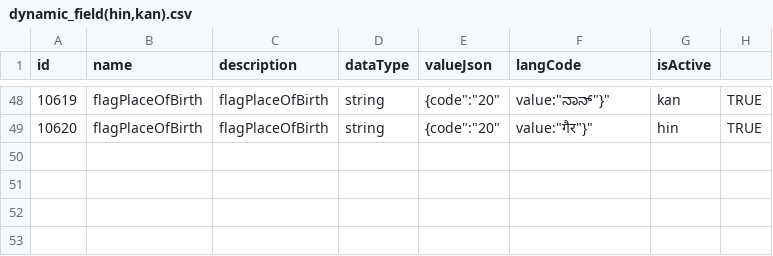
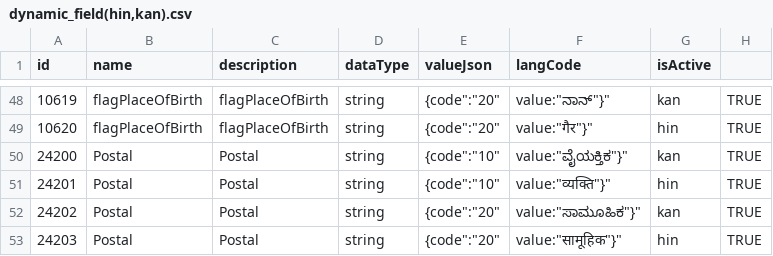
Before and after one commit to unraf-id/mosip-data, a CSV file: Schema-Files/RC2-double_schema/Dynamic/dynamic_field(hin,kan).csv, drawn as a sheet; only a part is shown, gaps mark what is left out.

Commit message:
added postal data

```diff
--- a/Schema-Files/RC2-double_schema/Dynamic/dynamic_field(hin,kan).csv
+++ b/Schema-Files/RC2-double_schema/Dynamic/dynamic_field(hin,kan).csv
@@ -49 +49,5 @@ id,name,description,dataType,valueJson,langCode,isActive
 10620,flagPlaceOfBirth,flagPlaceOfBirth,string,"{"code":"20","value":"गैर"}",hin,TRUE
+24200,Postal,Postal,string,"{"code":"10","value":"ವೈಯಕ್ತಿಕ"}",kan,TRUE,
+24201,Postal,Postal,string,"{"code":"10","value":"व्यक्ति"}",hin,TRUE,
+24202,Postal,Postal,string,"{"code":"20","value":"ಸಾಮೂಹಿಕ"}",kan,TRUE,
+24203,Postal,Postal,string,"{"code":"20","value":"सामूहिक"}",hin,TRUE,
```
Also changed, not shown: Schema-Files/RC2-double_schema/Dynamic/dynamic_field(eng,ara).csv.
